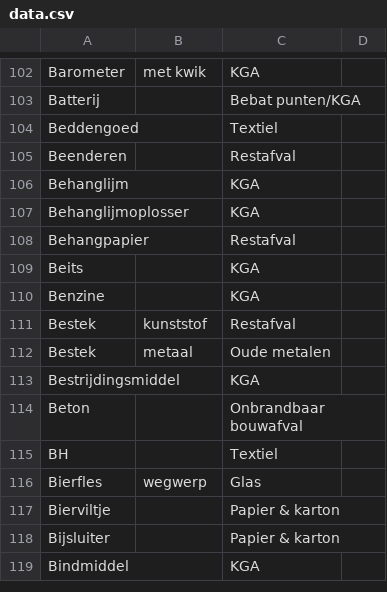
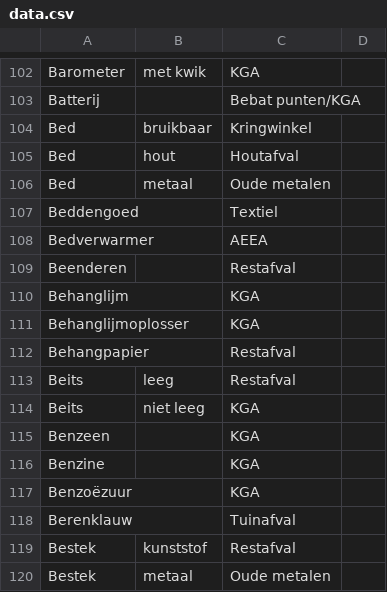
Before and after one commit to hapytex/afvalalfabet, a CSV file: data/data.csv, drawn as a sheet; only a part is shown, gaps mark what is left out; the shorter side is filled out with more unchanged rows.

Commit message:
extra B entries

```diff
--- a/data/data.csv
+++ b/data/data.csv
@@ -103,3 +103,7 @@ Barometer,met kwik,KGA,
 Batterij,,Bebat punten/KGA,
+Bed,bruikbaar,Kringwinkel,
+Bed,hout,Houtafval,
+Bed,metaal,Oude metalen,
 Beddengoed,,Textiel,
+Bedverwarmer,,AEEA,
 Beenderen,,Restafval,
@@ -108,4 +112,8 @@ Behanglijmoplosser,,KGA,
 Behangpapier,,Restafval,
-Beits,,KGA,
+Beits,leeg,Restafval,
+Beits,niet leeg,KGA,
+Benzeen,,KGA,
 Benzine,,KGA,
+Benzoëzuur,,KGA,
+Berenklauw,,Tuinafval,
 Bestek,kunststof,Restafval,
```
Also changed, not shown: data/synonyms.csv.
